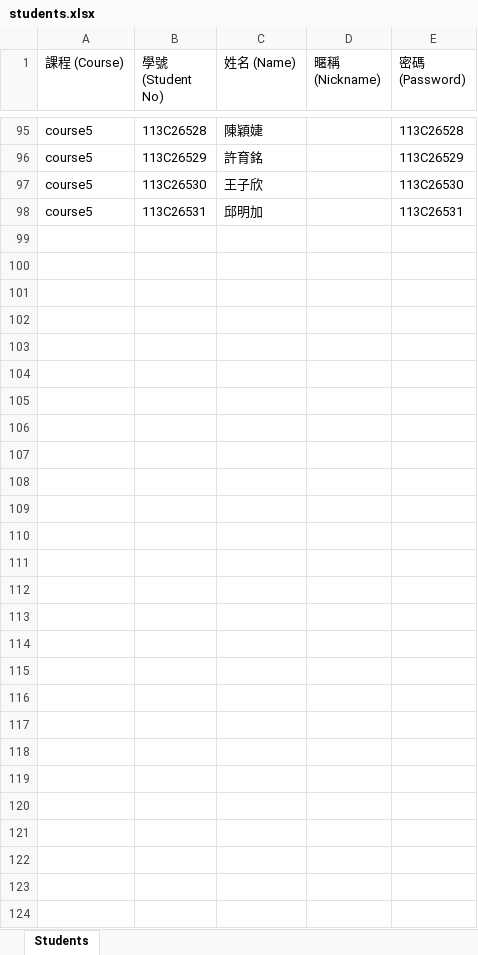
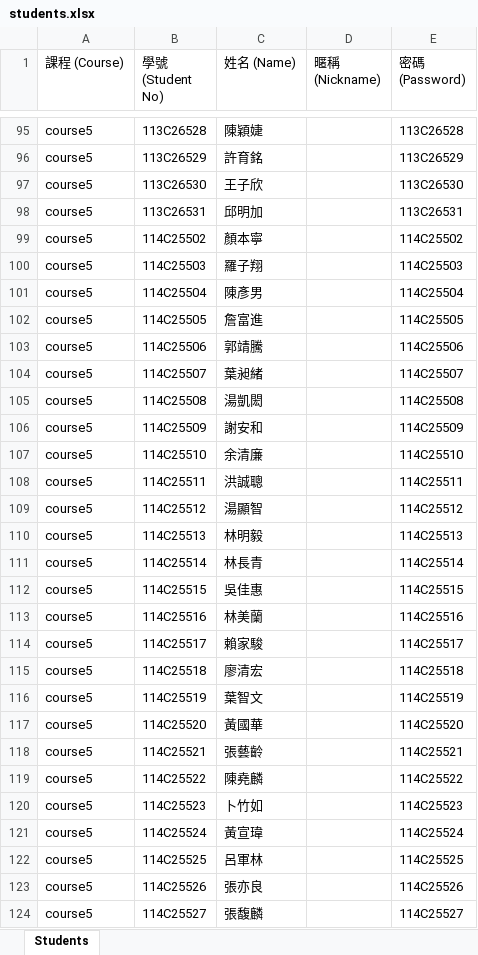
Before and after one commit to fctien/teaching-website, an Excel workbook: data/students.xlsx, sheet Students, drawn as a sheet; only a part is shown, gaps mark what is left out; values as stored, in another font and other column widths than the file's, no borders; the diff names each change by its address in the sheet, - before the commit and + after, or states it on an @@ line.

```diff
--- a/data/students.xlsx (sheet Students)
+++ b/data/students.xlsx (sheet Students)
+row 99: course5 | 114C25502 | 顏本寧 |  | 114C25502
+row 100: course5 | 114C25503 | 羅子翔 |  | 114C25503
+row 101: course5 | 114C25504 | 陳彥男 |  | 114C25504
+row 102: course5 | 114C25505 | 詹富進 |  | 114C25505
+row 103: course5 | 114C25506 | 郭靖騰 |  | 114C25506
+row 104: course5 | 114C25507 | 葉昶緒 |  | 114C25507
+row 105: course5 | 114C25508 | 湯凱閎 |  | 114C25508
+row 106: course5 | 114C25509 | 謝安和 |  | 114C25509
+row 107: course5 | 114C25510 | 余清廉 |  | 114C25510
+row 108: course5 | 114C25511 | 洪誠聰 |  | 114C25511
+row 109: course5 | 114C25512 | 湯顯智 |  | 114C25512
+row 110: course5 | 114C25513 | 林明毅 |  | 114C25513
+row 111: course5 | 114C25514 | 林長青 |  | 114C25514
+row 112: course5 | 114C25515 | 吳佳惠 |  | 114C25515
+row 113: course5 | 114C25516 | 林美蘭 |  | 114C25516
+row 114: course5 | 114C25517 | 賴家駿 |  | 114C25517
+row 115: course5 | 114C25518 | 廖清宏 |  | 114C25518
+row 116: course5 | 114C25519 | 葉智文 |  | 114C25519
+row 117: course5 | 114C25520 | 黃國華 |  | 114C25520
+row 118: course5 | 114C25521 | 張藝齡 |  | 114C25521
+row 119: course5 | 114C25522 | 陳堯麟 |  | 114C25522
+row 120: course5 | 114C25523 | 卜竹如 |  | 114C25523
+row 121: course5 | 114C25524 | 黃宣瑋 |  | 114C25524
+row 122: course5 | 114C25525 | 呂軍林 |  | 114C25525
+row 123: course5 | 114C25526 | 張亦良 |  | 114C25526
+row 124: course5 | 114C25527 | 張馥麟 |  | 114C25527
```
